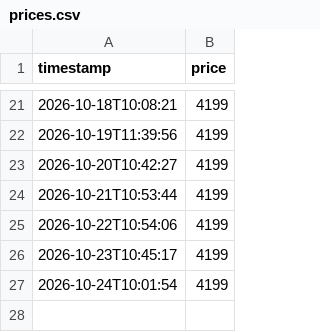
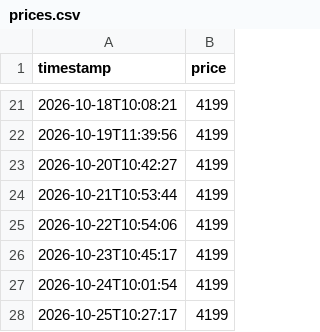
Before and after one commit to lululu-commits/istore-tracker, a CSV file: prices.csv, drawn as a sheet; only a part is shown, gaps mark what is left out; the diff names each change by its address in the sheet, - before the commit and + after, or states it on an @@ line.

Commit message:
Update prices

```diff
--- a/prices.csv
+++ b/prices.csv
+row 28: 2026-10-25T10:27:17 | 4199
```
